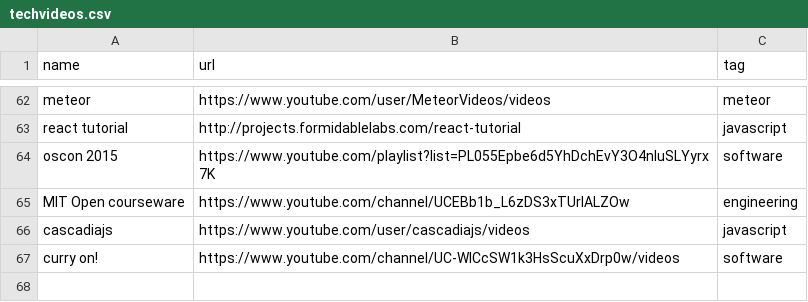
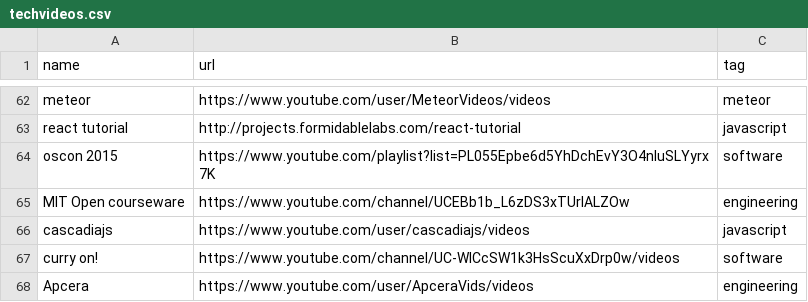
Before and after one commit to griffio/griffio.github.io, a CSV file: _data/techvideos.csv, drawn as a sheet; only a part is shown, gaps mark what is left out; the diff names each change by its address in the sheet, - before the commit and + after, or states it on an @@ line.

Commit message:
Apcera

```diff
--- a/_data/techvideos.csv
+++ b/_data/techvideos.csv
+row 68: Apcera | https://www.youtube.com/user/ApceraVids/videos | engineering
```
